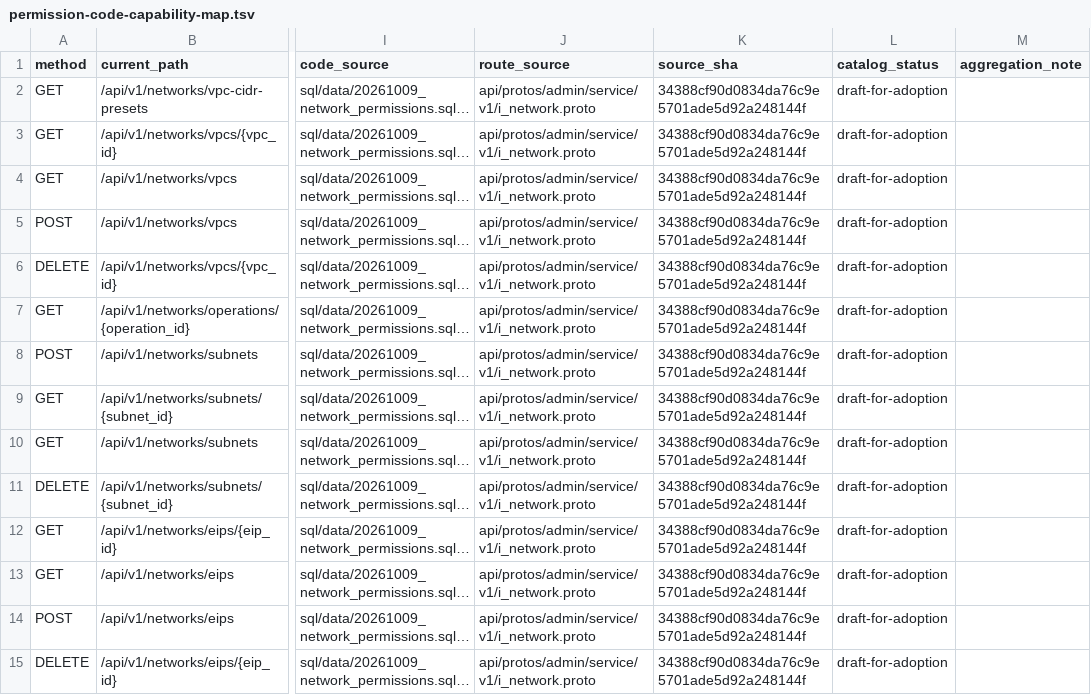
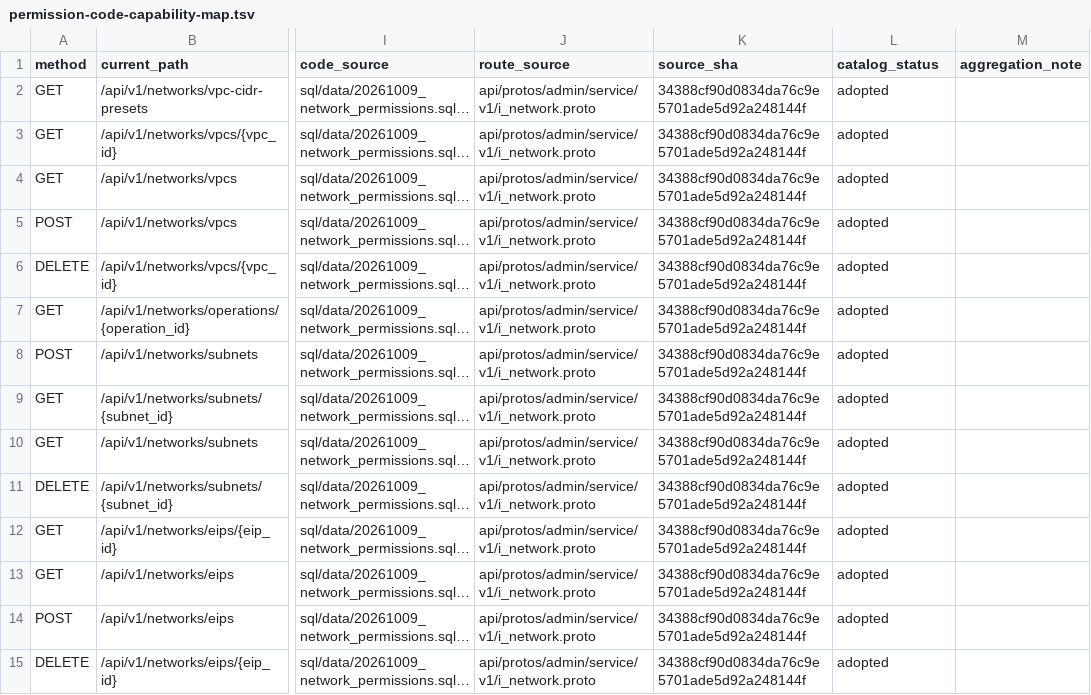
Before and after one commit to java559/ani-governance, a TSV file: docs/contracts/permission-code-capability-map.tsv, drawn as a sheet; only a part is shown, gaps mark what is left out; long unchanged cells end in …; the diff covers the shown part only; the diff names each change by its address in the sheet, - before the commit and + after, or states it on an @@ line.

Commit message:
docs(contracts): 权限码映射表定稿并新增管理面权限映射
- 业务能力映射表 catalog_status 由 draft-for-adoption 统一改为 adopted
- 新增管理面权限映射表（180 条管理接口，含 B8 七权限字段与受限 P1 判定）
- 权限码规范第 4 节同步为"附录已采纳为权威期望值"
- docs/README.md 导航链接补齐两张映射表

```diff
--- a/docs/contracts/permission-code-capability-map.tsv
+++ b/docs/contracts/permission-code-capability-map.tsv
-L2:L15 (catalog_status): draft-for-adoption
+L2:L15 (catalog_status): adopted
```
Also changed, not shown: 80 edited cells elsewhere in this file, 3 other files.
